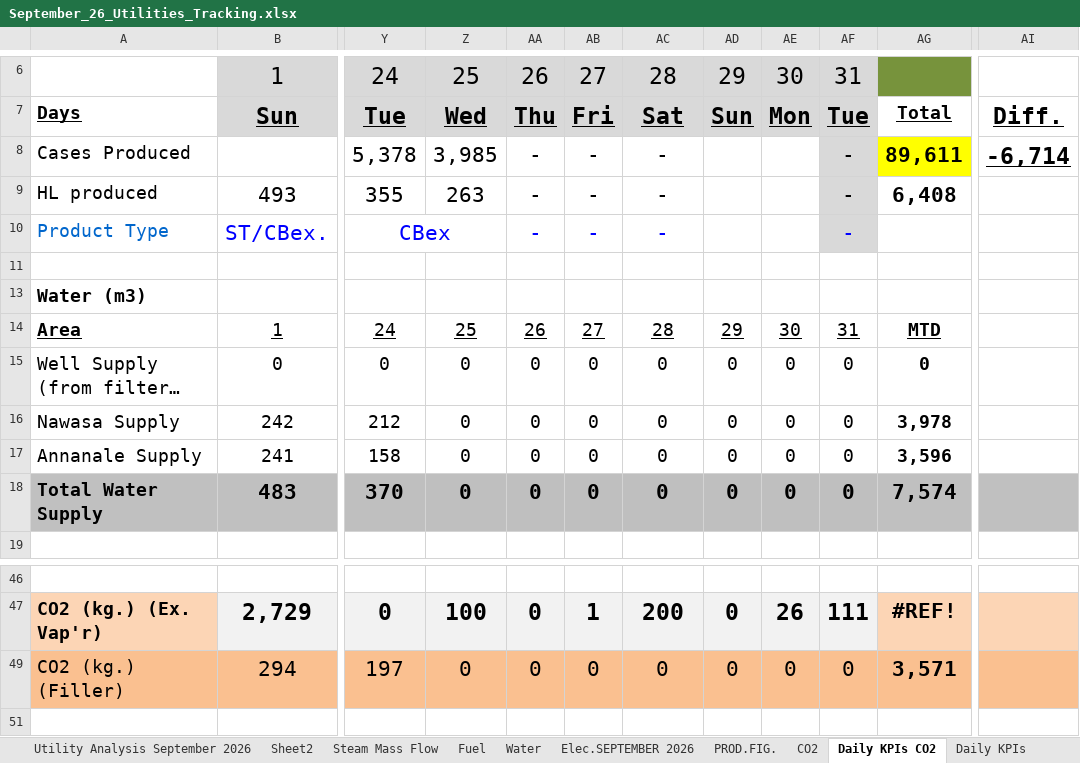
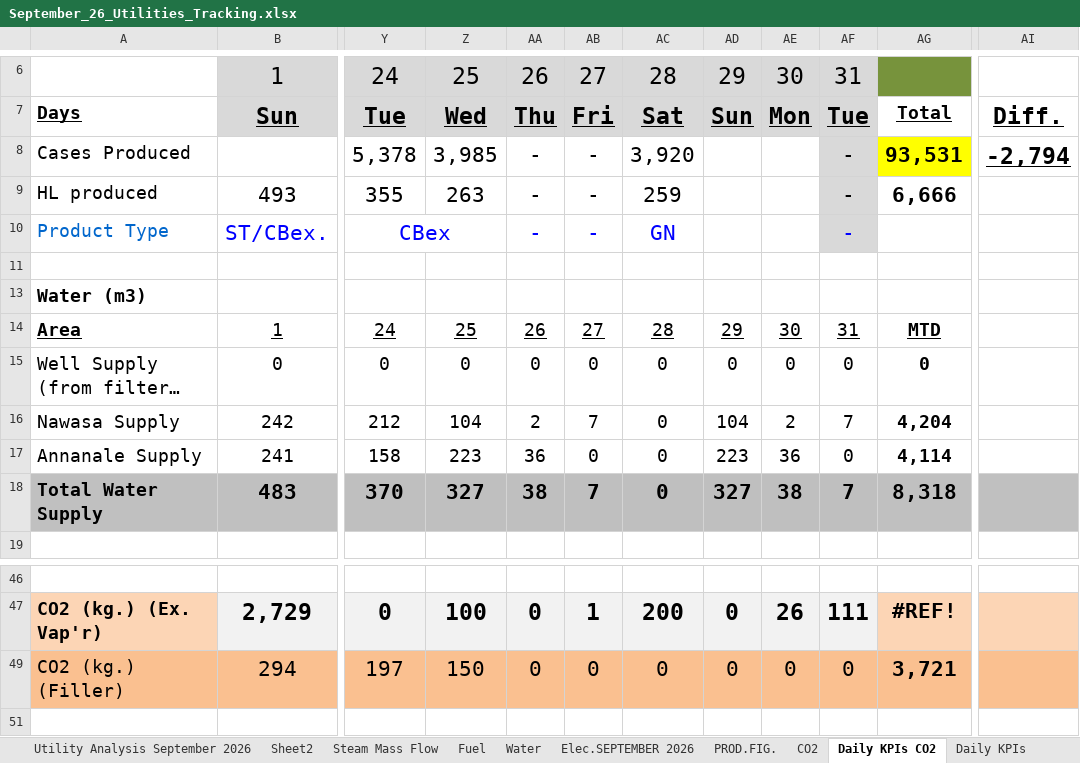
Before and after one commit to cbggrenada/dashboard, an Excel workbook: data/raw/September_26_Utilities_Tracking.xlsx, sheet Daily KPIs CO2, drawn as a sheet; only a part is shown, gaps mark what is left out; long unchanged cells end in …; values as stored, in another font and other column widths than the file's, no borders; conditional formats not drawn; the diff covers the shown part only; the diff names each change by its address in the sheet, - before the commit and + after, or states it on an @@ line.

```diff
--- a/data/raw/September_26_Utilities_Tracking.xlsx (sheet Daily KPIs CO2)
+++ b/data/raw/September_26_Utilities_Tracking.xlsx (sheet Daily KPIs CO2)
-AC8: -
+AC8: 3,920
-AG8: 89,611
+AG8: 93,531
-AI8: -6,714
+AI8: -2,794
-AC9: -
+AC9: 259
-AG9: 6,408
+AG9: 6,666
-AC10: -
+AC10: GN
-Z16: 0
+Z16: 104
-AA16: 0
+AA16: 2
-AB16: 0
+AB16: 7
-AD16: 0
+AD16: 104
-AE16: 0
+AE16: 2
-AF16: 0
+AF16: 7
-AG16: 3,978
+AG16: 4,204
-Z17: 0
+Z17: 223
-AA17: 0
+AA17: 36
-AD17: 0
+AD17: 223
-AE17: 0
+AE17: 36
-AG17: 3,596
+AG17: 4,114
-Z18: 0
+Z18: 327
-AA18: 0
+AA18: 38
-AB18: 0
+AB18: 7
-AD18: 0
+AD18: 327
-AE18: 0
+AE18: 38
-AF18: 0
+AF18: 7
-AG18: 7,574
+AG18: 8,318
-Z49: 0
+Z49: 150
-AG49: 3,571
+AG49: 3,721
```
Also changed, not shown: 112 edited cells elsewhere in this sheet, sheet Daily KPIs, sheet Entries September 2026, sheet Water, sheet Utility Analysis September 2026, sheet Fuel, sheet Water Analysis. '26, 3 more sheets, formulas that keep their value, hidden cells, charts or pictures, data/raw/Gross_Efficiency_2026.xlsx, data/raw/September'26 Daily Process Report 2026.xlsx, 1 other file.
